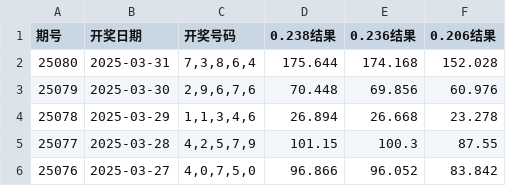
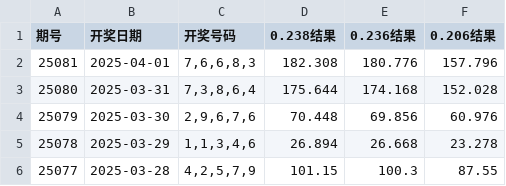
Before and after one commit to suwei8/5P-Genius, a CSV file: take_lottery_data.csv, drawn as a sheet; only a part is shown; the shorter side is filled out with more unchanged rows; the diff names each change by its address in the sheet, - before the commit and + after, or states it on an @@ line.

```diff
--- a/take_lottery_data.csv
+++ b/take_lottery_data.csv
+row 2: 25081 | 2025-04-01 | 7,6,6,8,3 | 182.308 | 180.776 | 157.796
```
